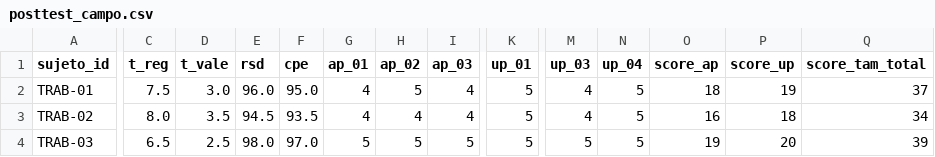
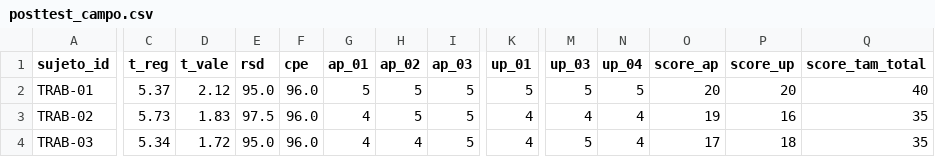
Before and after one commit to JoseLuisQL/tesis_sivac, a CSV file: datos/recolectados/posttest_campo.csv, drawn as a sheet; only a part is shown, gaps mark what is left out; the diff covers the shown part only; the diff names each change by its address in the sheet, - before the commit and + after, or states it on an @@ line.

```diff
--- a/datos/recolectados/posttest_campo.csv
+++ b/datos/recolectados/posttest_campo.csv
-C2 (t_reg): 7.5
+C2 (t_reg): 5.37
-D2 (t_vale): 3.0
+D2 (t_vale): 2.12
-E2 (rsd): 96.0
+E2 (rsd): 95.0
-F2 (cpe): 95.0
+F2 (cpe): 96.0
-G2 (ap_01): 4
+G2 (ap_01): 5
-I2:I3 (ap_03): 4
+I2:I3 (ap_03): 5
-M2 (up_03): 4
+M2 (up_03): 5
-O2 (score_ap): 18
+O2 (score_ap): 20
-P2 (score_up): 19
+P2 (score_up): 20
-Q2 (score_tam_total): 37
+Q2 (score_tam_total): 40
-C3 (t_reg): 8.0
+C3 (t_reg): 5.73
-D3 (t_vale): 3.5
+D3 (t_vale): 1.83
-E3 (rsd): 94.5
+E3 (rsd): 97.5
-F3 (cpe): 93.5
+F3 (cpe): 96.0
-H3 (ap_02): 4
+H3 (ap_02): 5
-K3:K4 (up_01): 5
+K3:K4 (up_01): 4
-N3:N4 (up_04): 5
+N3:N4 (up_04): 4
-O3 (score_ap): 16
+O3 (score_ap): 19
-P3 (score_up): 18
+P3 (score_up): 16
-Q3 (score_tam_total): 34
+Q3 (score_tam_total): 35
-C4 (t_reg): 6.5
+C4 (t_reg): 5.34
-D4 (t_vale): 2.5
+D4 (t_vale): 1.72
-E4 (rsd): 98.0
+E4 (rsd): 95.0
-F4 (cpe): 97.0
+F4 (cpe): 96.0
-G4 (ap_01): 5
+G4 (ap_01): 4
-H4 (ap_02): 5
+H4 (ap_02): 4
-O4 (score_ap): 19
+O4 (score_ap): 17
-P4 (score_up): 20
+P4 (score_up): 18
-Q4 (score_tam_total): 39
+Q4 (score_tam_total): 35
```
Also changed, not shown: 131 edited cells elsewhere in this file, datos/prueba_sintetica/instrumento01_replicas.csv, datos/prueba_sintetica/instrumento02_asientos.csv, 12 other files.
